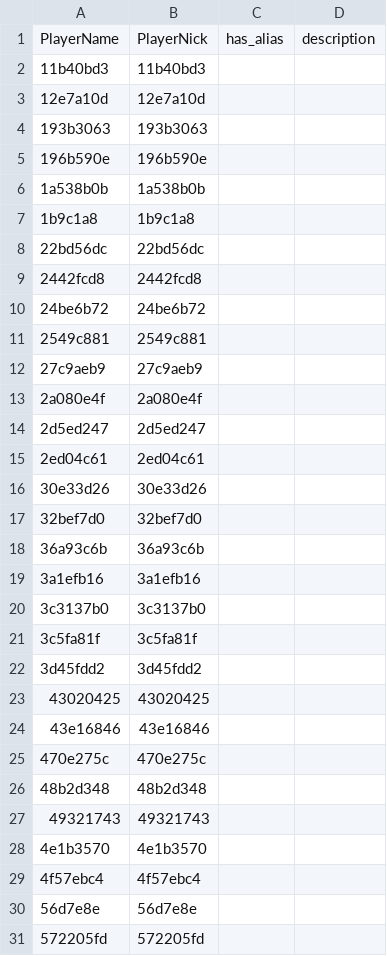
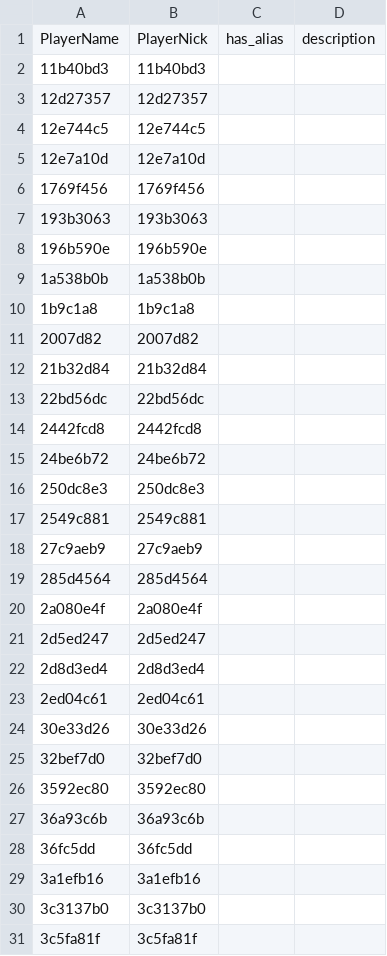
Before and after one commit to ronfal256/clubgg-extract-nicknames, a CSV file: players_id_7xl.csv, drawn as a sheet; only a part is shown; the shorter side is filled out with more unchanged rows; the diff covers the shown part only.

```diff
--- a/players_id_7xl.csv
+++ b/players_id_7xl.csv
@@ -2,3 +2,6 @@ PlayerName,PlayerNick,has_alias,description
 11b40bd3,11b40bd3,,
+12d27357,12d27357,,
+12e744c5,12e744c5,,
 12e7a10d,12e7a10d,,
+1769f456,1769f456,,
 193b3063,193b3063,,
@@ -7,2 +10,4 @@ PlayerName,PlayerNick,has_alias,description
 1b9c1a8,1b9c1a8,,
+2007d82,2007d82,,
+21b32d84,21b32d84,,
 22bd56dc,22bd56dc,,
@@ -10,6 +15,9 @@ PlayerName,PlayerNick,has_alias,description
 24be6b72,24be6b72,,
+250dc8e3,250dc8e3,,
 2549c881,2549c881,,
 27c9aeb9,27c9aeb9,,
+285d4564,285d4564,,
 2a080e4f,2a080e4f,,
 2d5ed247,2d5ed247,,
+2d8d3ed4,2d8d3ed4,,
 2ed04c61,2ed04c61,,
@@ -17,3 +25,5 @@ PlayerName,PlayerNick,has_alias,description
 32bef7d0,32bef7d0,,
+3592ec80,3592ec80,,
 36a93c6b,36a93c6b,,
+36fc5dd,36fc5dd,,
 3a1efb16,3a1efb16,,
```
Also changed, not shown: 53 added rows elsewhere in this file.
